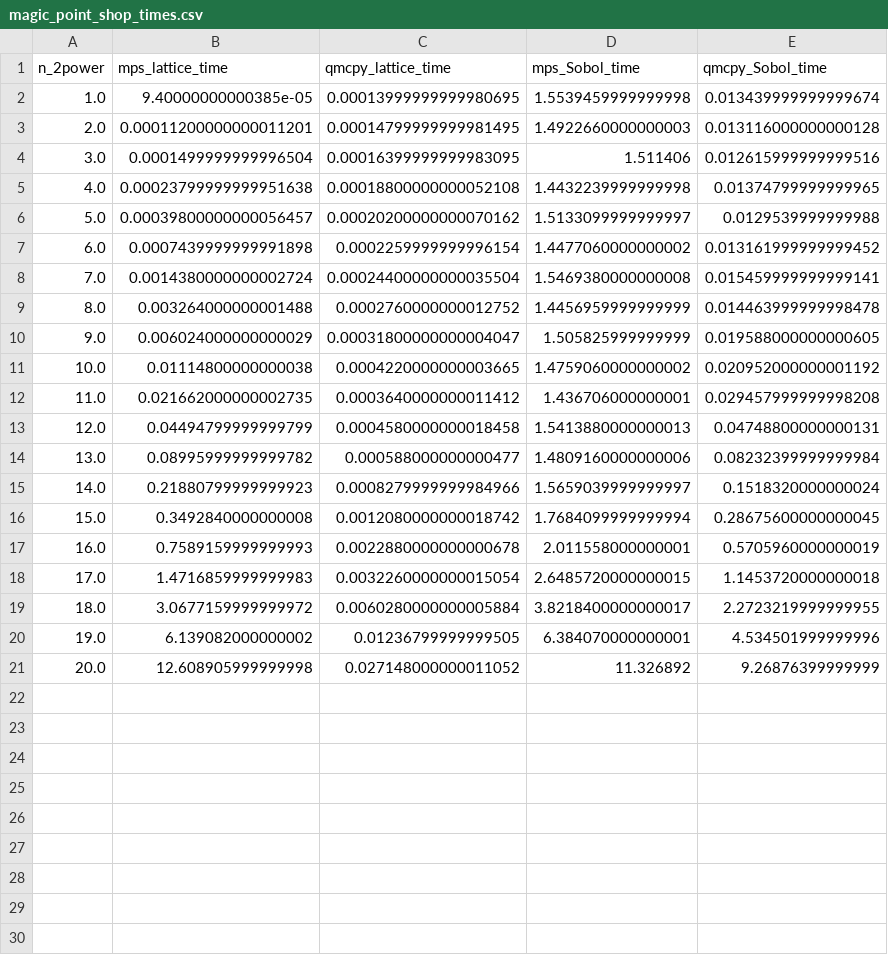
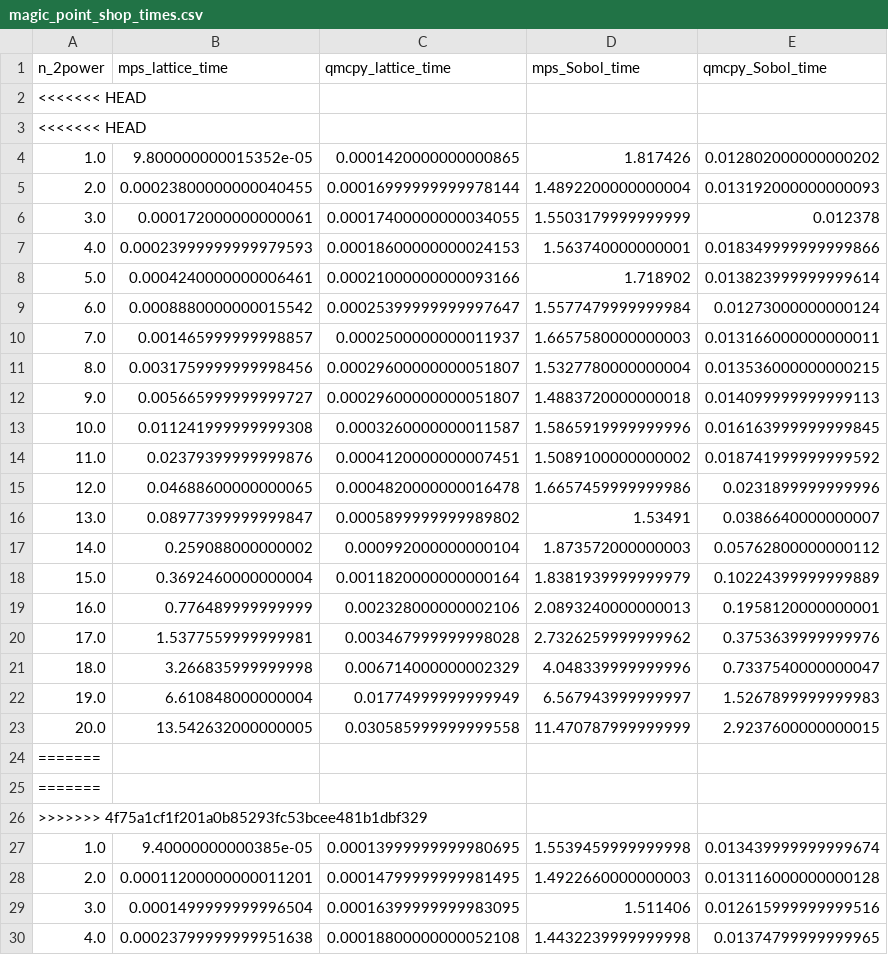
Before and after one commit to QMCSoftware/QMCSoftware, a CSV file: python_prototype/outputs/lds_sequences/magic_point_shop_times.csv, drawn as a sheet; only a part is shown; the shorter side is filled out with more unchanged rows; the diff covers the shown part only; the diff names each change by its address in the sheet, - before the commit and + after, or states it on an @@ line.

Commit message:
Remove unnecessary comparisons in Sobol generator

```diff
--- a/python_prototype/outputs/lds_sequences/magic_point_shop_times.csv
+++ b/python_prototype/outputs/lds_sequences/magic_point_shop_times.csv
+row 2: <<<<<<< HEAD
+row 3: <<<<<<< HEAD
+row 4: 1.0 | 9.800000000015352e-05 | 0.0001420000000000865 | 1.817426 | 0.012802000000000202
+row 5: 2.0 | 0.00023800000000040455 | 0.00016999999999978144 | 1.4892200000000004 | 0.013192000000000093
+row 6: 3.0 | 0.000172000000000061 | 0.00017400000000034055 | 1.5503179999999999 | 0.012378
+row 7: 4.0 | 0.00023999999999979593 | 0.00018600000000024153 | 1.563740000000001 | 0.018349999999999866
+row 8: 5.0 | 0.0004240000000006461 | 0.00021000000000093166 | 1.718902 | 0.013823999999999614
+row 9: 6.0 | 0.0008880000000015542 | 0.00025399999999997647 | 1.5577479999999984 | 0.01273000000000124
+row 10: 7.0 | 0.001465999999998857 | 0.0002500000000011937 | 1.6657580000000003 | 0.013166000000000011
+row 11: 8.0 | 0.0031759999999998456 | 0.00029600000000051807 | 1.5327780000000004 | 0.013536000000000215
+row 12: 9.0 | 0.005665999999999727 | 0.00029600000000051807 | 1.4883720000000018 | 0.014099999999999113
+row 13: 10.0 | 0.011241999999999308 | 0.0003260000000011587 | 1.5865919999999996 | 0.016163999999999845
+row 14: 11.0 | 0.02379399999999876 | 0.0004120000000007451 | 1.5089100000000002 | 0.018741999999999592
+row 15: 12.0 | 0.04688600000000065 | 0.0004820000000016478 | 1.6657459999999986 | 0.0231899999999996
+row 16: 13.0 | 0.08977399999999847 | 0.0005899999999989802 | 1.53491 | 0.0386640000000007
+row 17: 14.0 | 0.259088000000002 | 0.000992000000000104 | 1.873572000000003 | 0.05762800000000112
+row 18: 15.0 | 0.3692460000000004 | 0.0011820000000000164 | 1.8381939999999979 | 0.10224399999999889
+row 19: 16.0 | 0.776489999999999 | 0.002328000000002106 | 2.0893240000000013 | 0.1958120000000001
+row 20: 17.0 | 1.5377559999999981 | 0.003467999999998028 | 2.7326259999999962 | 0.3753639999999976
+row 21: 18.0 | 3.266835999999998 | 0.006714000000002329 | 4.048339999999996 | 0.7337540000000047
+row 22: 19.0 | 6.610848000000004 | 0.01774999999999949 | 6.567943999999997 | 1.5267899999999983
+row 23: 20.0 | 13.542632000000005 | 0.030585999999999558 | 11.470787999999999 | 2.9237600000000015
+row 24: =======
+row 25: =======
+row 26: >>>>>>> 4f75a1cf1f201a0b85293fc53bcee481b1dbf329
```
Also changed, not shown: 4 added rows elsewhere in this file, 1 other file.
